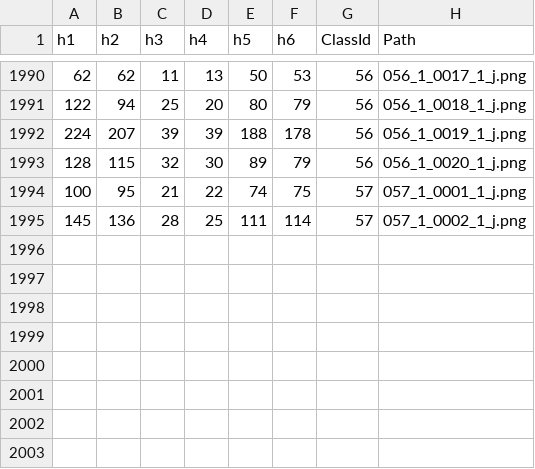
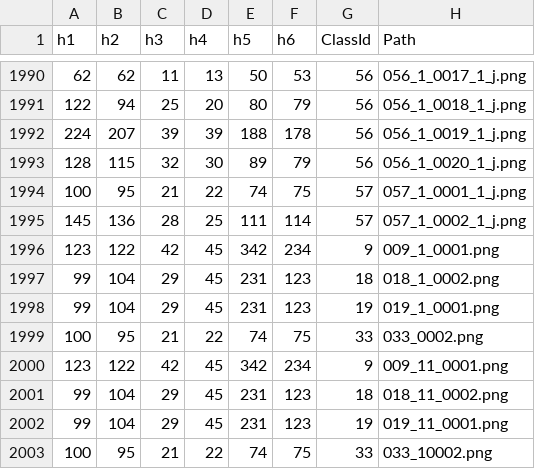
Before and after one commit to fatyArrammah/tsrd, a CSV file: Test.csv, drawn as a sheet; only a part is shown, gaps mark what is left out.

Commit message:
update test list

```diff
--- a/Test.csv
+++ b/Test.csv
@@ -1995 +1995,9 @@
 145,136,28,25,111,114,57,057_1_0002_1_j.png
+123,122,42,45,342,234,9,009_1_0001.png
+99,104,29,45,231,123,18,018_1_0002.png
+99,104,29,45,231,123,19,019_1_0001.png
+100,95,21,22,74,75,33,033_0002.png
+123,122,42,45,342,234,9,009_11_0001.png
+99,104,29,45,231,123,18,018_11_0002.png
+99,104,29,45,231,123,19,019_11_0001.png
+100,95,21,22,74,75,33,033_10002.png
```
Also changed, not shown: 8 other files.
